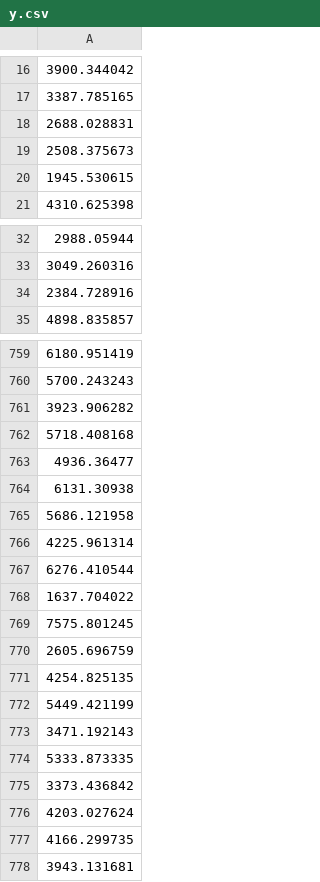
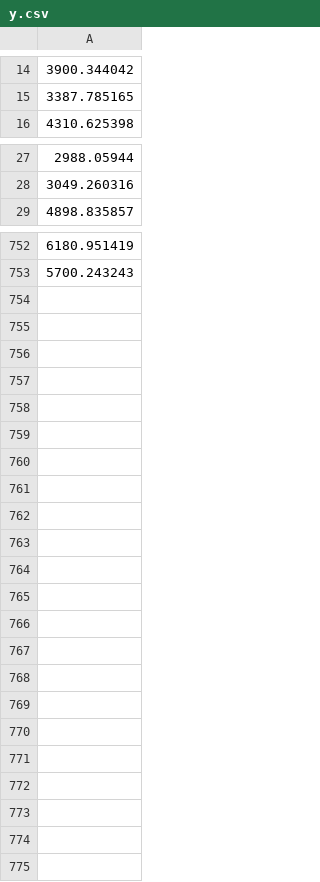
Before and after one commit to LuisAnibalVasquez/Wild-Blueberry-Yield-Prediction, a CSV file: data/processed/y.csv, drawn as a sheet; only a part is shown, gaps mark what is left out; the diff covers the shown part only; the diff names each change by its address in the sheet, - before the commit and + after, or states it on an @@ line.

```diff
--- a/data/processed/y.csv
+++ b/data/processed/y.csv
-row 18: 2688.028831
-row 19: 2508.375673
-row 20: 1945.530615
-row 34: 2384.728916
-row 761: 3923.906282
-row 762: 5718.408168
-row 763: 4936.36477
-row 764: 6131.30938
-row 765: 5686.121958
-row 766: 4225.961314
-row 767: 6276.410544
-row 768: 1637.704022
-row 769: 7575.801245
-row 770: 2605.696759
-row 771: 4254.825135
-row 772: 5449.421199
-row 773: 3471.192143
-row 774: 5333.873335
-row 775: 3373.436842
-row 776: 4203.027624
-row 777: 4166.299735
-row 778: 3943.131681
```
Also changed, not shown: 3 removed rows elsewhere in this file, 15 other files.
